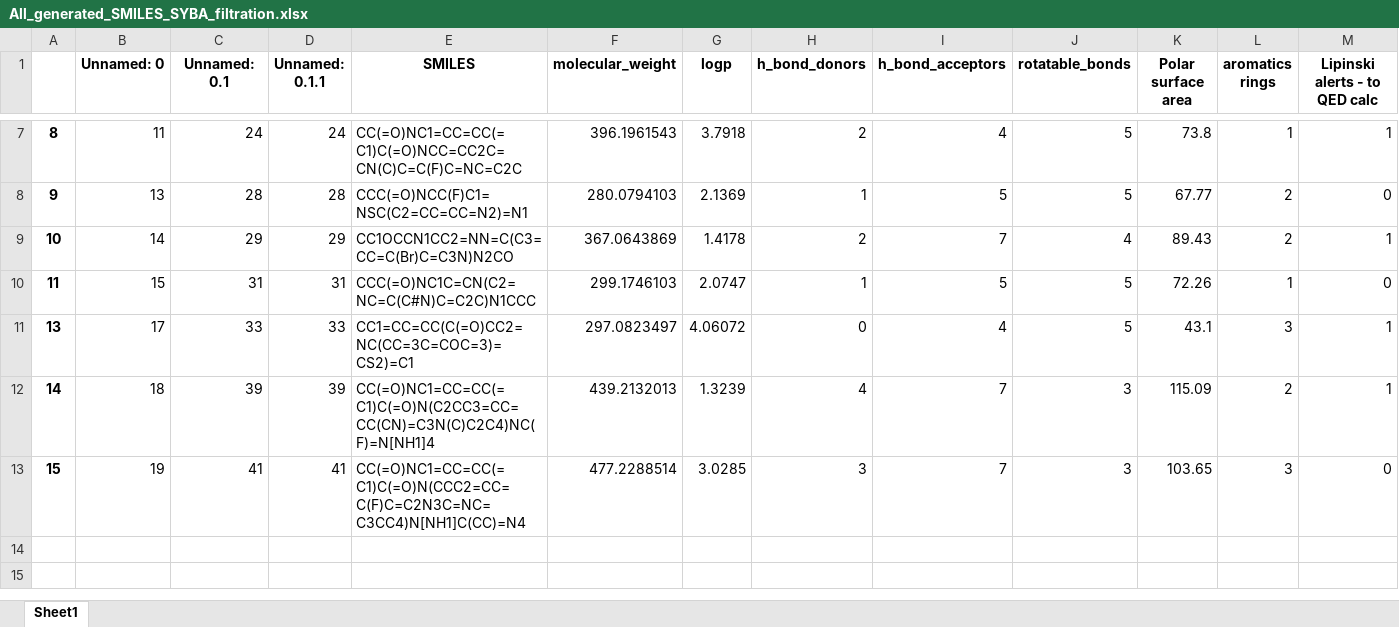
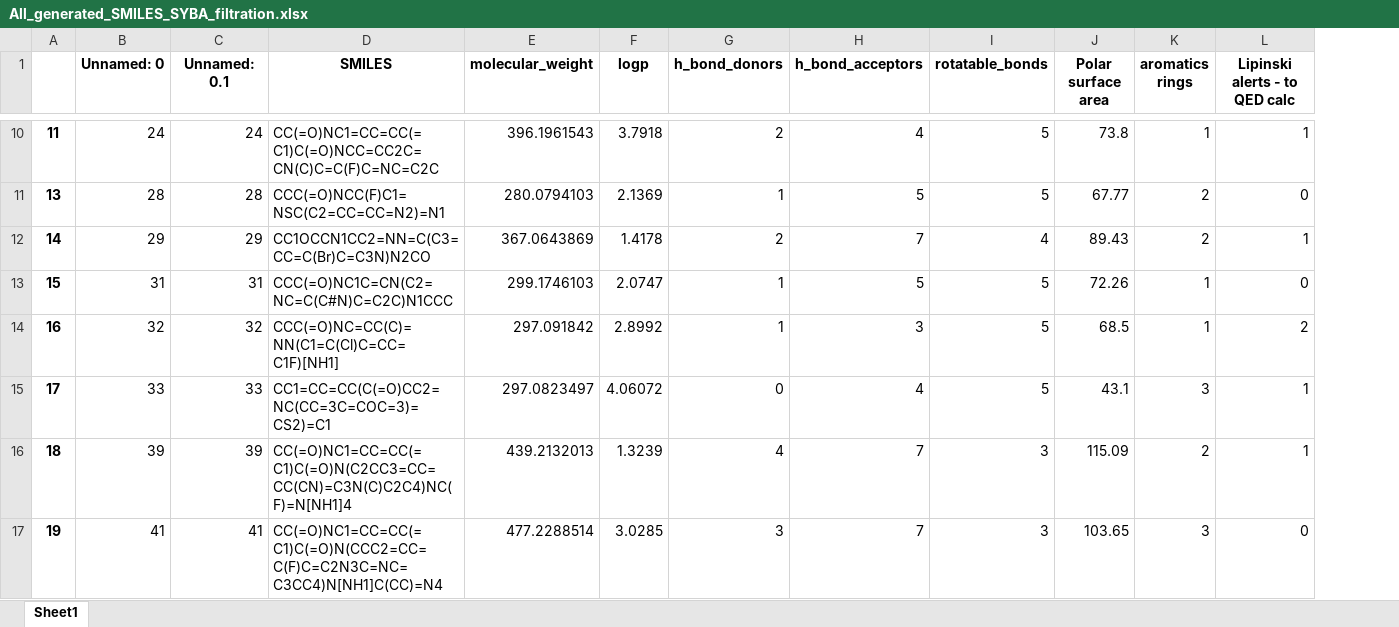
Before and after one commit to XDamianX-coder/seq_to_seq_and_dock_AMU, an Excel workbook: prediction_and_selection/All_generated_SMILES_SYBA_filtration.xlsx, sheet Sheet1, drawn as a sheet; only a part is shown, gaps mark what is left out; values as stored, in another font and other column widths than the file's, no borders; removed rows and columns are numbered as before the commit, all else as after; rows hold the shown columns only; the diff covers the shown part only; the diff names each change by its address in the sheet, - before the commit and + after, or states it on an @@ line.

```diff
--- a/prediction_and_selection/All_generated_SMILES_SYBA_filtration.xlsx (sheet Sheet1)
+++ b/prediction_and_selection/All_generated_SMILES_SYBA_filtration.xlsx (sheet Sheet1)
-column D (Unnamed: 0.1.1), rows 7-13: 24 | 28 | 29 | 31 | 33 | 39 | 41
-A10: 8
+A10: 11
-B10 (Unnamed: 0): 11
+B10 (Unnamed: 0): 24
-A11: 9
+A11: 13
-B11 (Unnamed: 0): 13
+B11 (Unnamed: 0): 28
-A12: 10
+A12: 14
-B12 (Unnamed: 0): 14
+B12 (Unnamed: 0): 29
-A13: 11
+A13: 15
-B13 (Unnamed: 0): 15
+B13 (Unnamed: 0): 31
+row 14: 16 | 32 | 32 | CCC(=O)NC=CC(C)=NN(C1=C(Cl)C=CC=C1F)[NH1] | 297.091842 | 2.8992 | 1 | 3 | 5 | 68.5 | 1 | 2
-A15: 13
+A15: 17
-B15 (Unnamed: 0): 17
+B15 (Unnamed: 0): 33
-A16: 14
+A16: 18
-B16 (Unnamed: 0): 18
+B16 (Unnamed: 0): 39
-A17: 15
+A17: 19
-B17 (Unnamed: 0): 19
+B17 (Unnamed: 0): 41
```
Also changed, not shown: 3 added rows and 10 edited cells elsewhere in this sheet, model/data/RORgamma_active_compounds.xlsx, molecular_docking/dockingResults_ROR_gamma_SYBA_CLEAN.xlsx, 18 other files.
